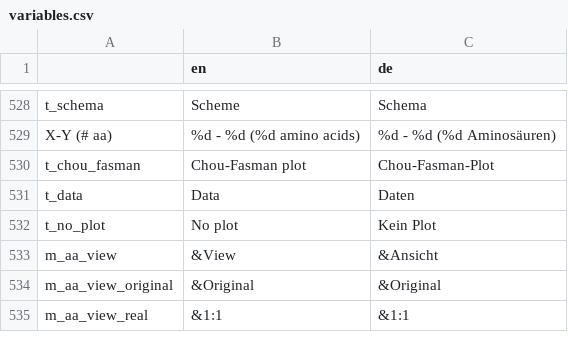
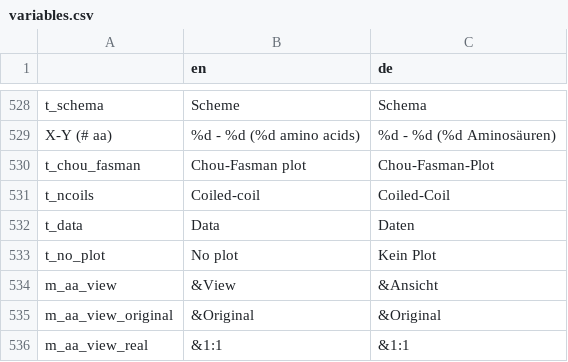
Before and after one commit to GENtle-persons/gentle-m, a CSV file: trunk/variables.csv, drawn as a sheet; only a part is shown, gaps mark what is left out; the diff names each change by its address in the sheet, - before the commit and + after, or states it on an @@ line.

Commit message:
ncoils integration

```diff
--- a/trunk/variables.csv
+++ b/trunk/variables.csv
+row 531: t_ncoils | Coiled-coil | Coiled-Coil
```
Also changed, not shown: 9 other files.
